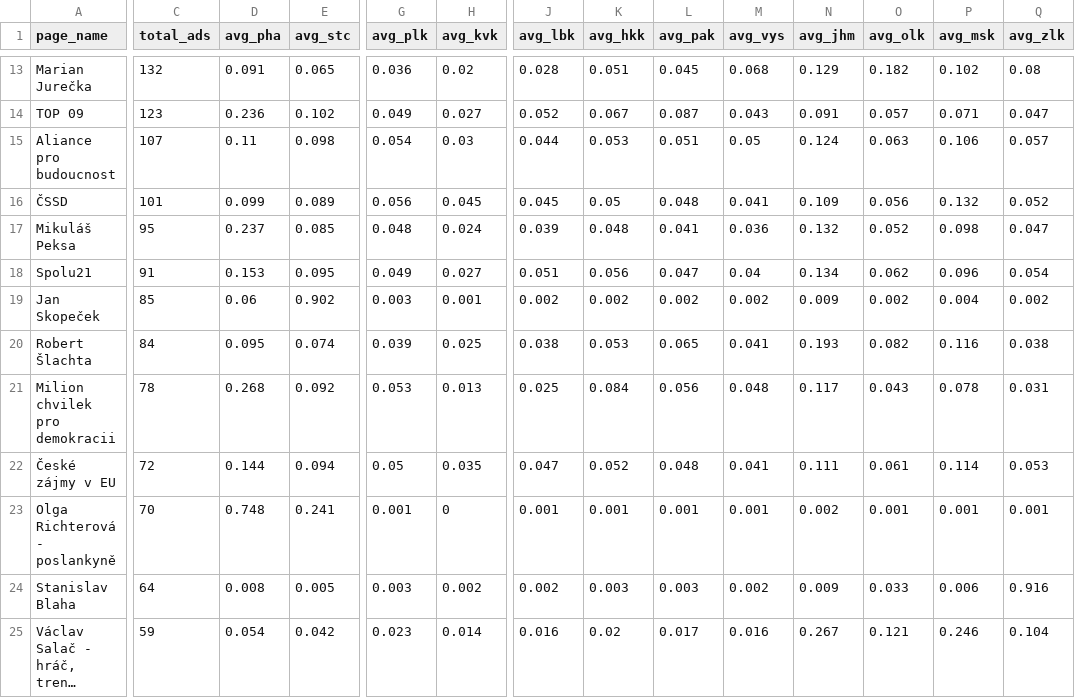
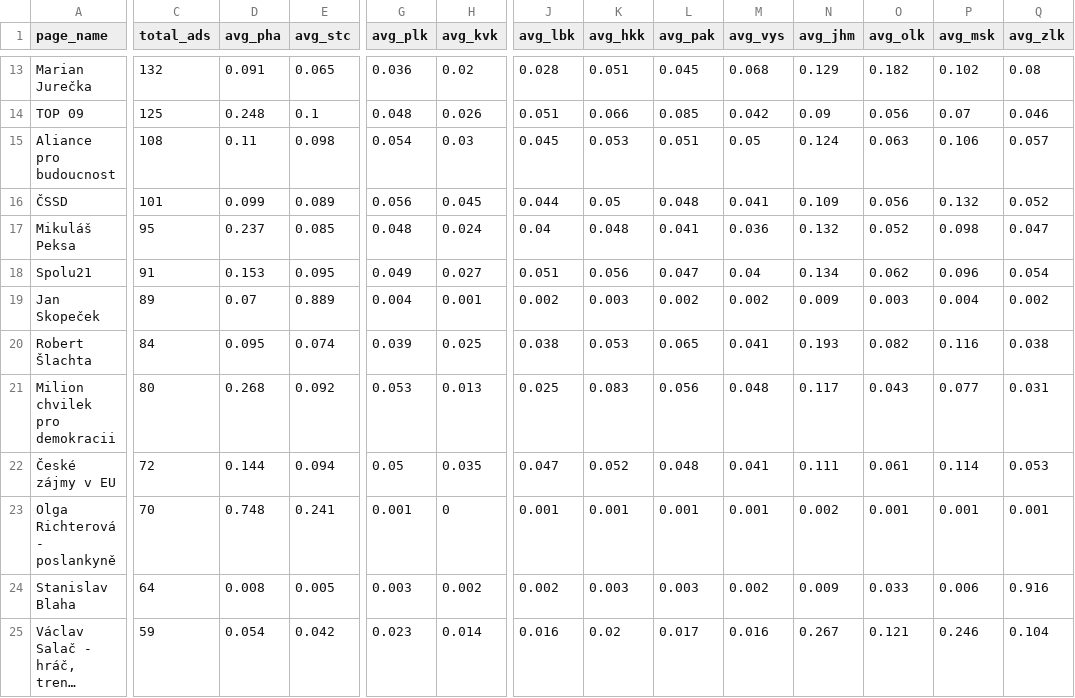
Before and after one commit to opop999/election_monitoring_fb_ads, a CSV file: data/summary_tables/region_summary.csv, drawn as a sheet; only a part is shown, gaps mark what is left out; long unchanged cells end in …; the diff covers the shown part only; the diff names each change by its address in the sheet, - before the commit and + after, or states it on an @@ line.

```diff
--- a/data/summary_tables/region_summary.csv
+++ b/data/summary_tables/region_summary.csv
-C14 (total_ads): 123
+C14 (total_ads): 125
-D14 (avg_pha): 0.236
+D14 (avg_pha): 0.248
-E14 (avg_stc): 0.102
+E14 (avg_stc): 0.1
-G14 (avg_plk): 0.049
+G14 (avg_plk): 0.048
-H14 (avg_kvk): 0.027
+H14 (avg_kvk): 0.026
-J14 (avg_lbk): 0.052
+J14 (avg_lbk): 0.051
-K14 (avg_hkk): 0.067
+K14 (avg_hkk): 0.066
-L14 (avg_pak): 0.087
+L14 (avg_pak): 0.085
-M14 (avg_vys): 0.043
+M14 (avg_vys): 0.042
-N14 (avg_jhm): 0.091
+N14 (avg_jhm): 0.09
-O14 (avg_olk): 0.057
+O14 (avg_olk): 0.056
-P14 (avg_msk): 0.071
+P14 (avg_msk): 0.07
-Q14 (avg_zlk): 0.047
+Q14 (avg_zlk): 0.046
-C15 (total_ads): 107
+C15 (total_ads): 108
-J15 (avg_lbk): 0.044
+J15 (avg_lbk): 0.045
-J16 (avg_lbk): 0.045
+J16 (avg_lbk): 0.044
-J17 (avg_lbk): 0.039
+J17 (avg_lbk): 0.04
-C19 (total_ads): 85
+C19 (total_ads): 89
-D19 (avg_pha): 0.06
+D19 (avg_pha): 0.07
-E19 (avg_stc): 0.902
+E19 (avg_stc): 0.889
-G19 (avg_plk): 0.003
+G19 (avg_plk): 0.004
-K19 (avg_hkk): 0.002
+K19 (avg_hkk): 0.003
-O19 (avg_olk): 0.002
+O19 (avg_olk): 0.003
-C21 (total_ads): 78
+C21 (total_ads): 80
-K21 (avg_hkk): 0.084
+K21 (avg_hkk): 0.083
-P21 (avg_msk): 0.078
+P21 (avg_msk): 0.077
```
Also changed, not shown: 2 added rows, 2 removed rows and 36 edited cells elsewhere in this file, data/summary_tables/ad_summary.csv, data/summary_tables/demographic_summary.csv, 16 other files.
